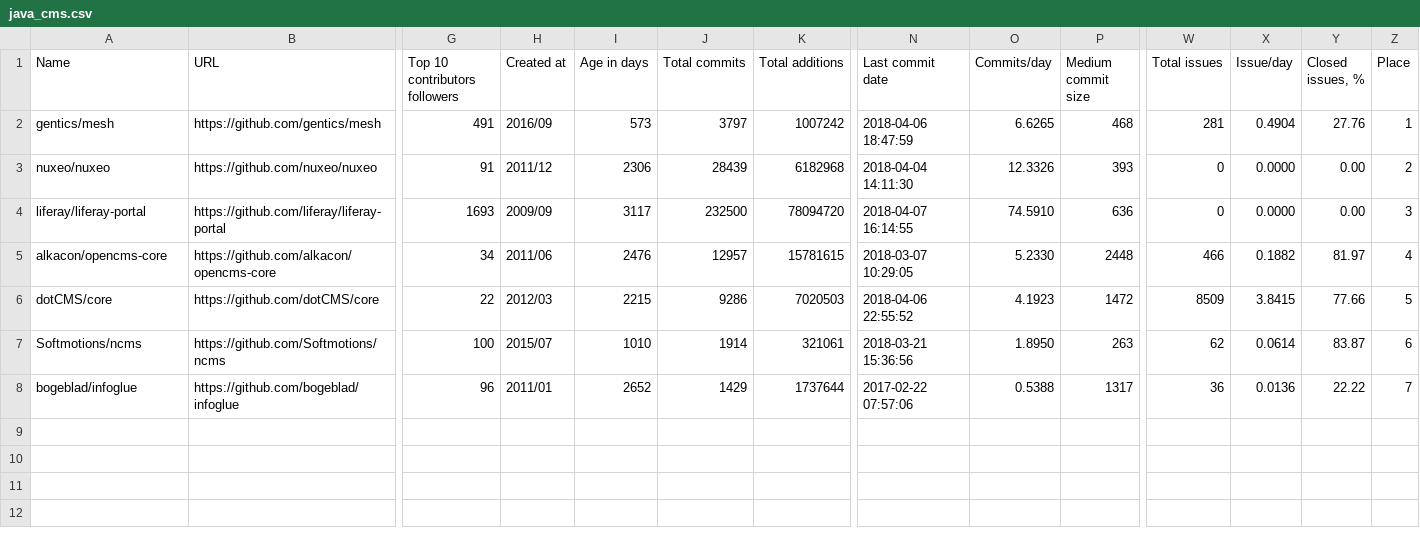
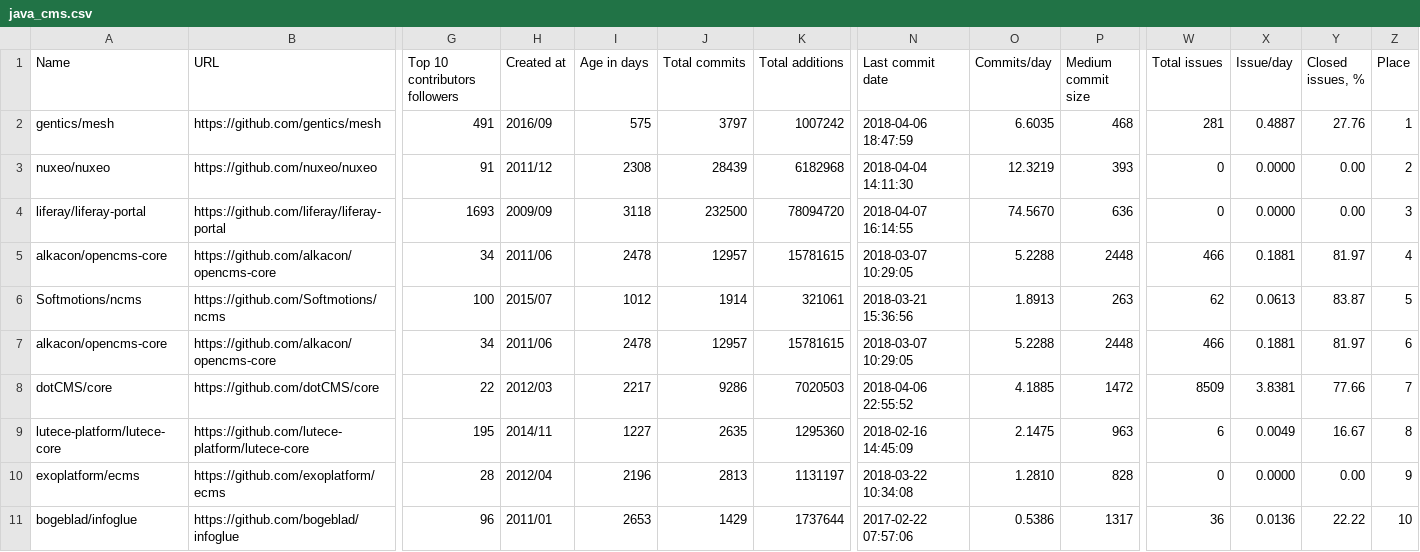
Before and after one commit to fedir/ghstat, a CSV file: stats/java_cms.csv, drawn as a sheet; only a part is shown, gaps mark what is left out; removed rows and columns are numbered as before the commit, all else as after; rows hold the shown columns only; the diff names each change by its address in the sheet, - before the commit and + after, or states it on an @@ line.

Commit message:
Add more Java CMS

```diff
--- a/stats/java_cms.csv
+++ b/stats/java_cms.csv
-I2 (Age in days): 573
+I2 (Age in days): 575
-O2 (Commits/day): 6.6265
+O2 (Commits/day): 6.6035
-X2 (Issue/day): 0.4904
+X2 (Issue/day): 0.4887
-I3 (Age in days): 2306
+I3 (Age in days): 2308
-O3 (Commits/day): 12.3326
+O3 (Commits/day): 12.3219
-I4 (Age in days): 3117
+I4 (Age in days): 3118
-O4 (Commits/day): 74.5910
+O4 (Commits/day): 74.5670
-I5 (Age in days): 2476
+I5 (Age in days): 2478
-O5 (Commits/day): 5.2330
+O5 (Commits/day): 5.2288
-X5 (Issue/day): 0.1882
+X5 (Issue/day): 0.1881
-row 6: dotCMS/core | https://github.com/dotCMS/core | 22 | 2012/03 | 2215 | 9286 | 7020503 | 2018-04-06 22:55:52 | 4.1923 | 1472 | 8509 | 3.8415 | 77.66 | 5
-I6 (Age in days): 1010
+I6 (Age in days): 1012
-O6 (Commits/day): 1.8950
+O6 (Commits/day): 1.8913
-X6 (Issue/day): 0.0614
+X6 (Issue/day): 0.0613
-Z6 (Place): 6
+Z6 (Place): 5
+row 7: alkacon/opencms-core | https://github.com/alkacon/opencms-core | 34 | 2011/06 | 2478 | 12957 | 15781615 | 2018-03-07 10:29:05 | 5.2288 | 2448 | 466 | 0.1881 | 81.97 | 6
+row 8: dotCMS/core | https://github.com/dotCMS/core | 22 | 2012/03 | 2217 | 9286 | 7020503 | 2018-04-06 22:55:52 | 4.1885 | 1472 | 8509 | 3.8381 | 77.66 | 7
+row 9: lutece-platform/lutece-core | https://github.com/lutece-platform/lutece-core | 195 | 2014/11 | 1227 | 2635 | 1295360 | 2018-02-16 14:45:09 | 2.1475 | 963 | 6 | 0.0049 | 16.67 | 8
+row 10: exoplatform/ecms | https://github.com/exoplatform/ecms | 28 | 2012/04 | 2196 | 2813 | 1131197 | 2018-03-22 10:34:08 | 1.2810 | 828 | 0 | 0.0000 | 0.00 | 9
-I11 (Age in days): 2652
+I11 (Age in days): 2653
-O11 (Commits/day): 0.5388
+O11 (Commits/day): 0.5386
-Z11 (Place): 7
+Z11 (Place): 10
```
Also changed, not shown: 37 other files.
